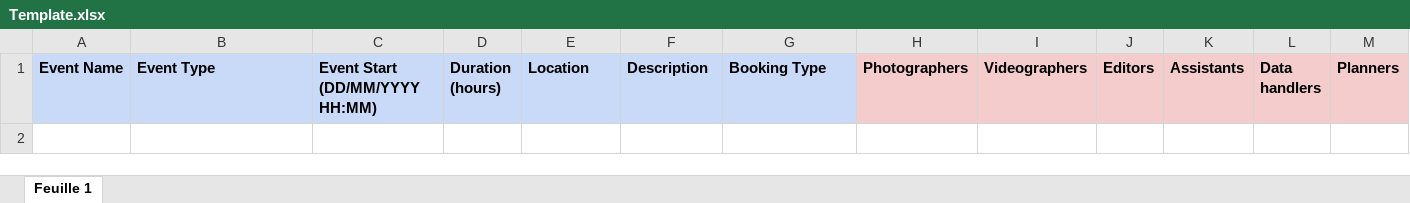
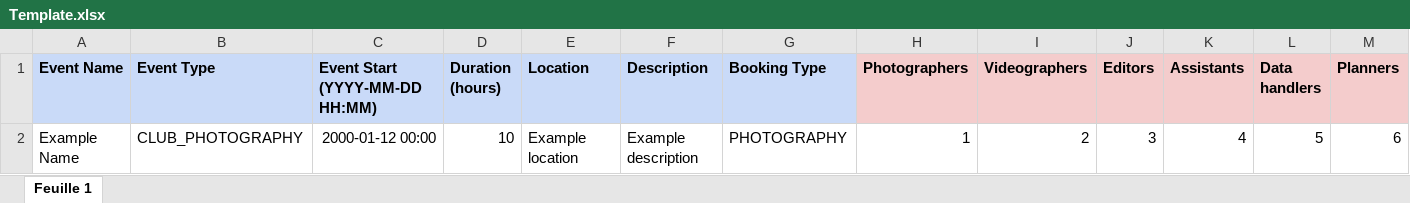
Before and after one commit to Kapi-hub/university-project-website, an Excel workbook: src/main/webapp/WEB-INF/publicResources/client/template/Template.xlsx, sheet Feuille 1, drawn as a sheet; only a part is shown; values as stored, in another font and other column widths than the file's, no borders; conditional formats not drawn; rows hold the shown columns only; ↵ is a line break in a cell; the diff names each change by its address in the sheet, - before the commit and + after, or states it on an @@ line.

Commit message:
Updated the template. Updated the client resource. Added documentation for all methods.

```diff
--- a/src/main/webapp/WEB-INF/publicResources/client/template/Template.xlsx (sheet Feuille 1)
+++ b/src/main/webapp/WEB-INF/publicResources/client/template/Template.xlsx (sheet Feuille 1)
-C1: Event Start (DD/MM/YYYY HH:MM)
+C1: Event Start ↵ (YYYY-MM-DD HH:MM)
+row 2: Example Name | CLUB_PHOTOGRAPHY | 2000-01-12 00:00 | 10 | Example location | Example description | PHOTOGRAPHY | 1 | 2 | 3 | 4 | 5 | 6
```
Also changed, not shown: src/main/webapp/WEB-INF/publicResources/client/template/Template_example.xlsx, 4 other files.
